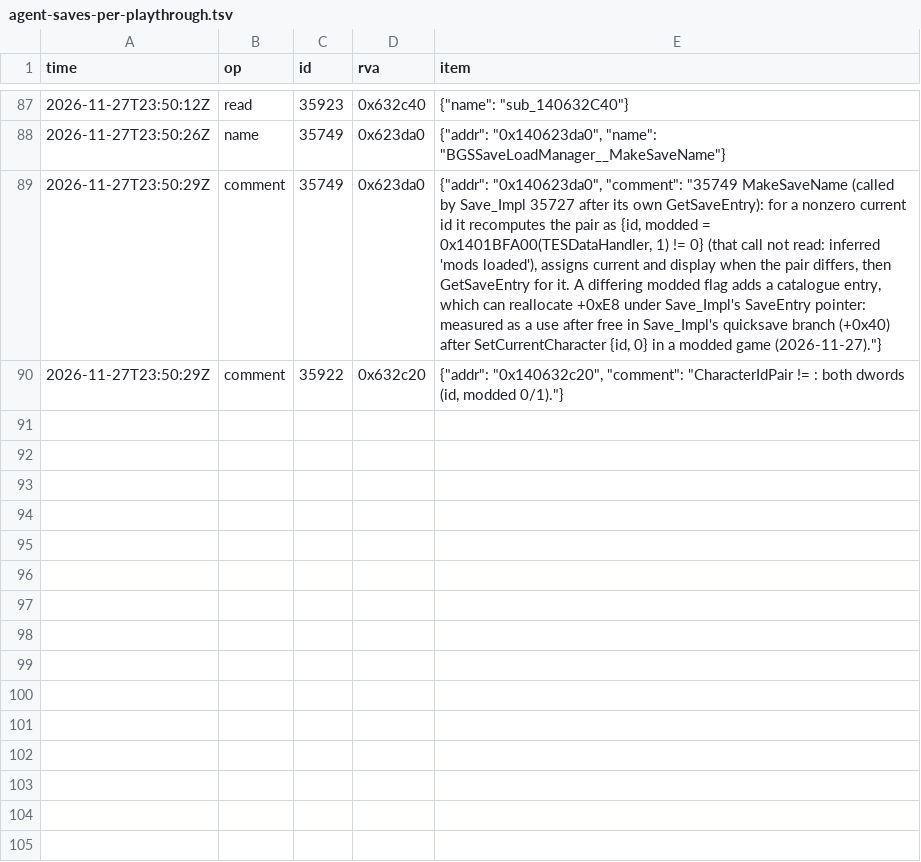
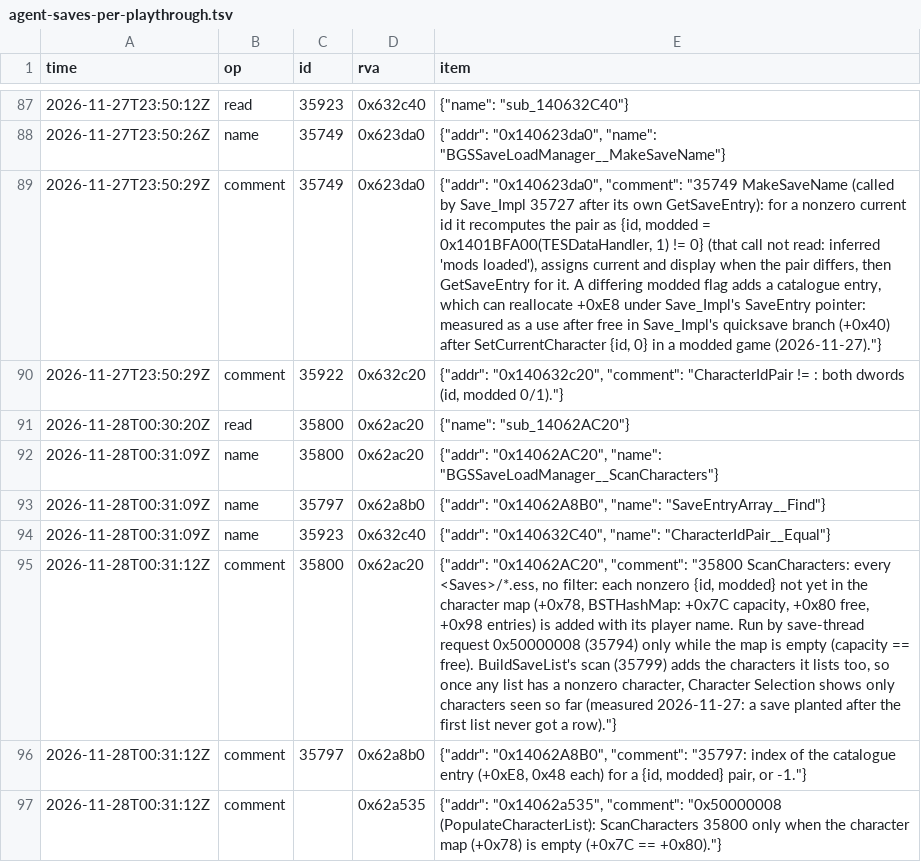
Before and after one commit to blockheads/SkyrimCoop, a TSV file: docs/re/journal/1.7.104/agent-saves-per-playthrough.tsv, drawn as a sheet; only a part is shown, gaps mark what is left out; the diff names each change by its address in the sheet, - before the commit and + after, or states it on an @@ line.

```diff
--- a/docs/re/journal/1.7.104/agent-saves-per-playthrough.tsv
+++ b/docs/re/journal/1.7.104/agent-saves-per-playthrough.tsv
+row 91: 2026-11-28T00:30:20Z | read | 35800 | 0x62ac20 | {"name": "sub_14062AC20"}
+row 92: 2026-11-28T00:31:09Z | name | 35800 | 0x62ac20 | {"addr": "0x14062AC20", "name": "BGSSaveLoadManager__ScanCharacters"}
+row 93: 2026-11-28T00:31:09Z | name | 35797 | 0x62a8b0 | {"addr": "0x14062A8B0", "name": "SaveEntryArray__Find"}
+row 94: 2026-11-28T00:31:09Z | name | 35923 | 0x632c40 | {"addr": "0x140632C40", "name": "CharacterIdPair__Equal"}
+row 95: 2026-11-28T00:31:12Z | comment | 35800 | 0x62ac20 | {"addr": "0x14062AC20", "comment": "35800 ScanCharacters: every <Saves>/*.ess, no filter: each nonzero {id, modded} not yet in the character map (+0x78, BSTHashMap: +0x7C capacity, +0x80 free, +0x98 entries) is added with its player name. Run by save-thread request 0x50000008 (35794) only while the map is empty (capacity == free). BuildSaveList's scan (35799) adds the characters it lists too, so once any list has a nonzero character, Character Selection shows only characters seen so far (measured 2026-11-27: a save planted after the first list never got a row)."}
+row 96: 2026-11-28T00:31:12Z | comment | 35797 | 0x62a8b0 | {"addr": "0x14062A8B0", "comment": "35797: index of the catalogue entry (+0xE8, 0x48 each) for a {id, modded} pair, or -1."}
+row 97: 2026-11-28T00:31:12Z | comment |  | 0x62a535 | {"addr": "0x14062a535", "comment": "0x50000008 (PopulateCharacterList): ScanCharacters 35800 only when the character map (+0x78) is empty (+0x7C == +0x80)."}
```
Also changed, not shown: 7 other files.
